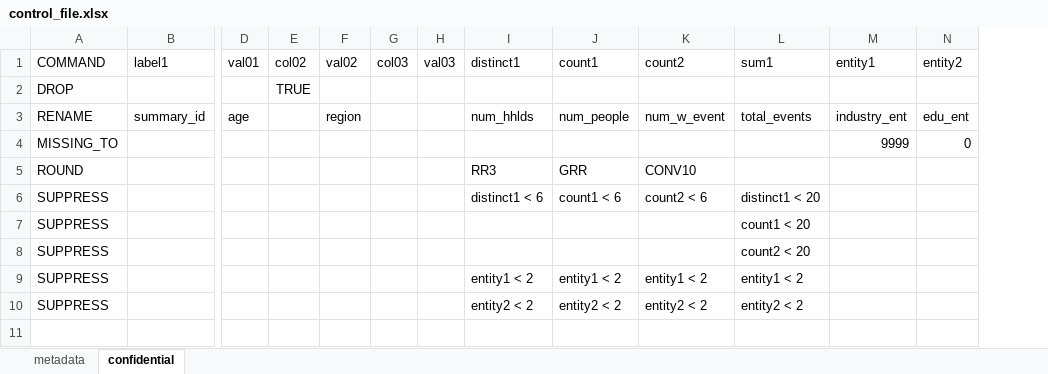
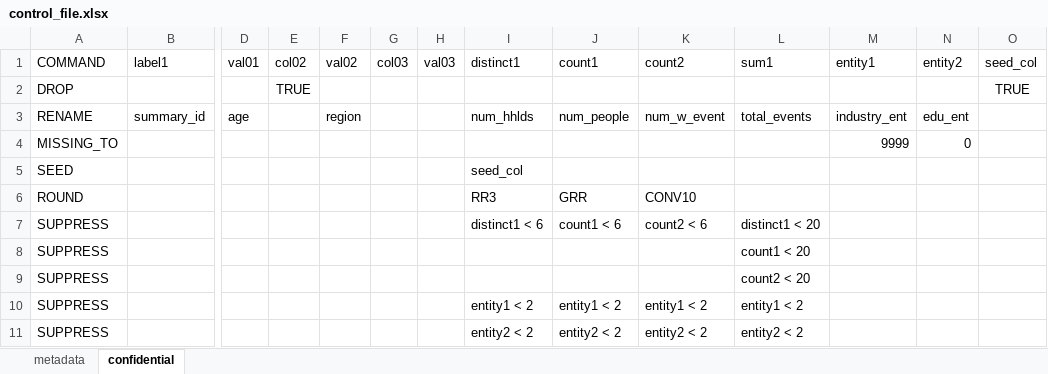
Before and after one commit to nz-social-investment-agency/ADAPT, an Excel workbook: inst/extdata/examples/confidential_control_file_w_metadata/control_file.xlsx, sheet confidential, drawn as a sheet; only a part is shown, gaps mark what is left out; values as stored, in another font and other column widths than the file's, no borders; addresses are those after the commit; rows hold the shown columns only; the diff names each change by its address in the sheet, - before the commit and + after, or states it on an @@ line.

```diff
--- a/inst/extdata/examples/confidential_control_file_w_metadata/control_file.xlsx (sheet confidential)
+++ b/inst/extdata/examples/confidential_control_file_w_metadata/control_file.xlsx (sheet confidential)
+column O (seed_col), row 2: TRUE
+row 5: SEED |  |  |  |  |  |  | seed_col
```
Also changed, not shown: sheet metadata, inst/extdata/examples/summary_control_file_w_metadata/control_file.xlsx, 57 other files.
